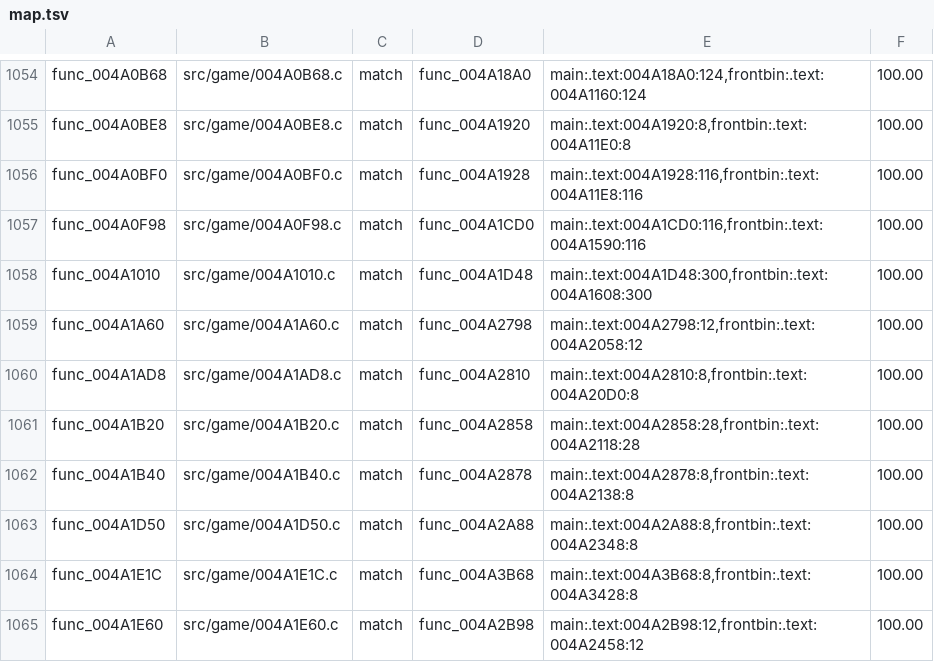
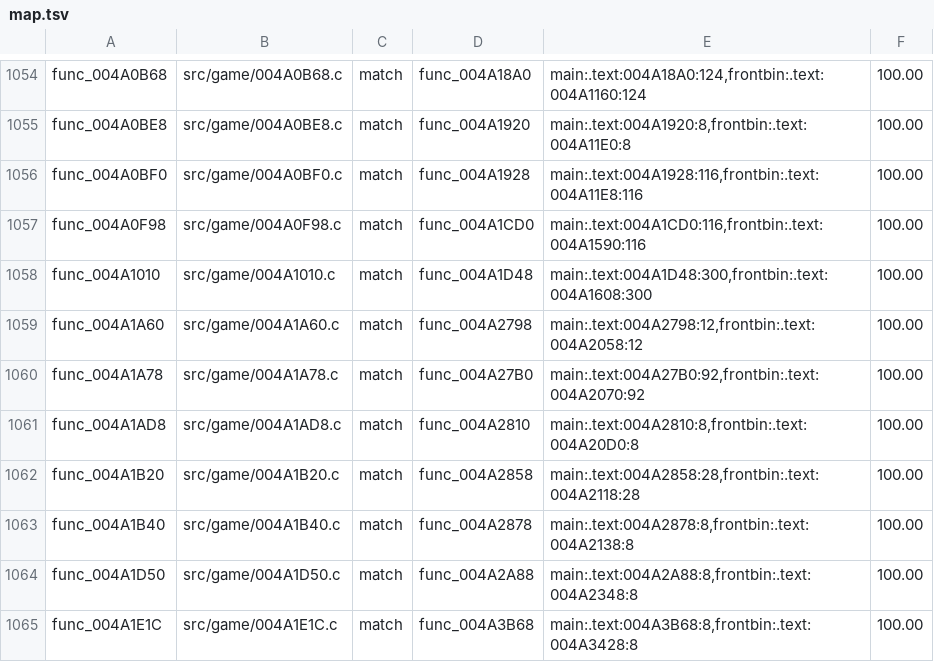
Before and after one commit to BlindFire1200/rac4-decomp, a TSV file: config/pal/map.tsv, drawn as a sheet; only a part is shown, gaps mark what is left out; the shorter side is filled out with more unchanged rows; the diff names each change by its address in the sheet, - before the commit and + after, or states it on an @@ line.

```diff
--- a/config/pal/map.tsv
+++ b/config/pal/map.tsv
+row 1060: func_004A1A78 | src/game/004A1A78.c | match | func_004A27B0 | main:.text:004A27B0:92,frontbin:.text:004A2070:92 | 100.00
```
Also changed, not shown: config/us/map.tsv, 4 other files.
